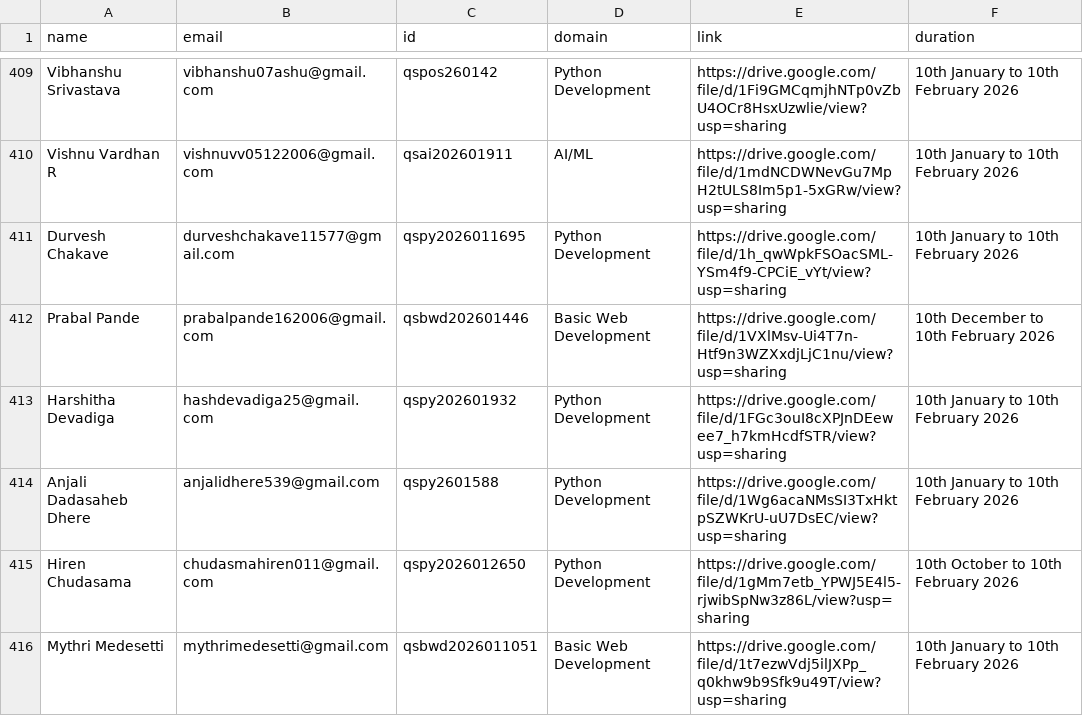
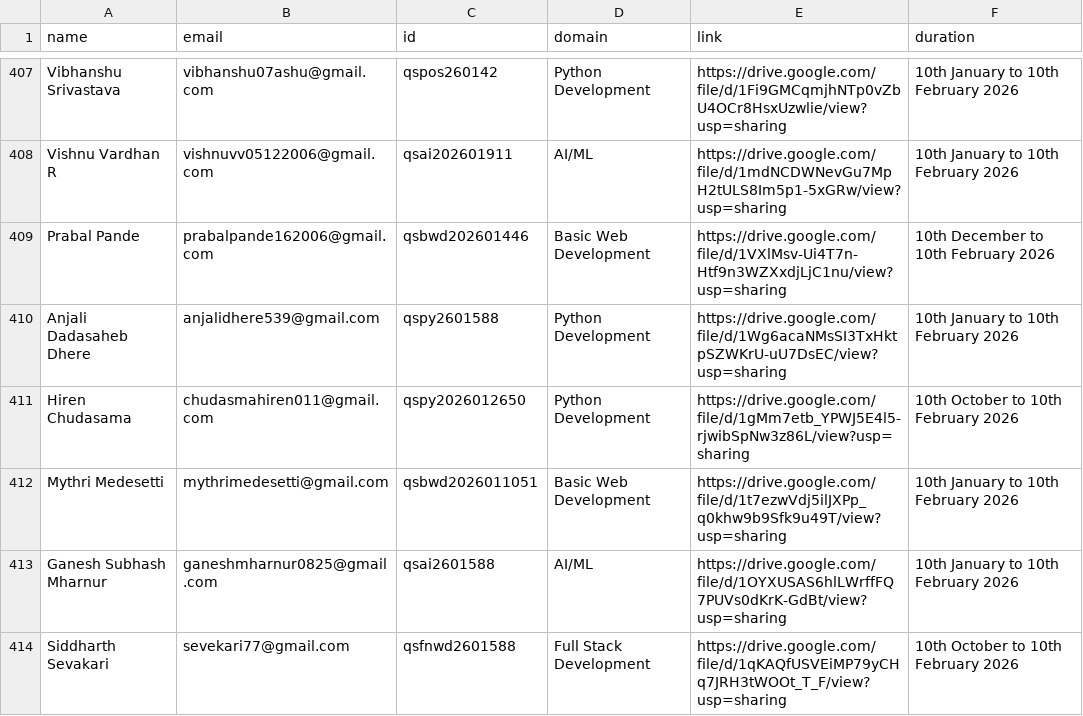
Before and after one commit to arnabroy2003/qskill_backend, a CSV file: cer.csv, drawn as a sheet; only a part is shown, gaps mark what is left out; the shorter side is filled out with more unchanged rows; the diff covers the shown part only; the diff names each change by its address in the sheet, - before the commit and + after, or states it on an @@ line.

```diff
--- a/cer.csv
+++ b/cer.csv
-row 411: Durvesh Chakave | durveshchakave11577@gmail.com | qspy2026011695 | Python Development | https://drive.google.com/file/d/1h_qwWpkFSOacSML-YSm4f9-CPCiE_vYt/view?usp=sharing | 10th January to 10th February 2026
-row 413: Harshitha Devadiga | hashdevadiga25@gmail.com | qspy202601932 | Python Development | https://drive.google.com/file/d/1FGc3ouI8cXPJnDEewee7_h7kmHcdfSTR/view?usp=sharing | 10th January to 10th February 2026
```
Also changed, not shown: 13 removed rows elsewhere in this file, 4 other files.
